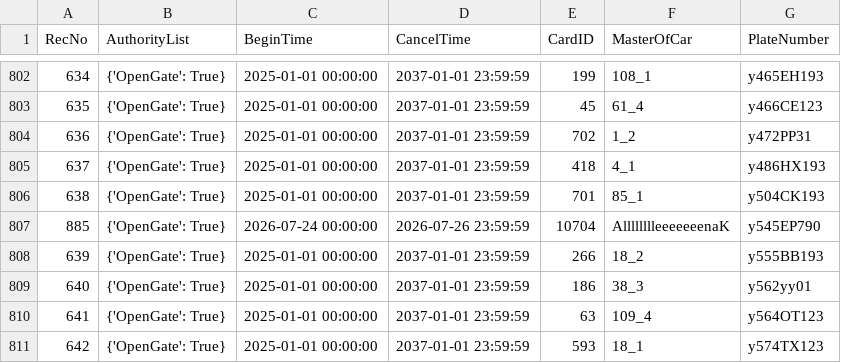
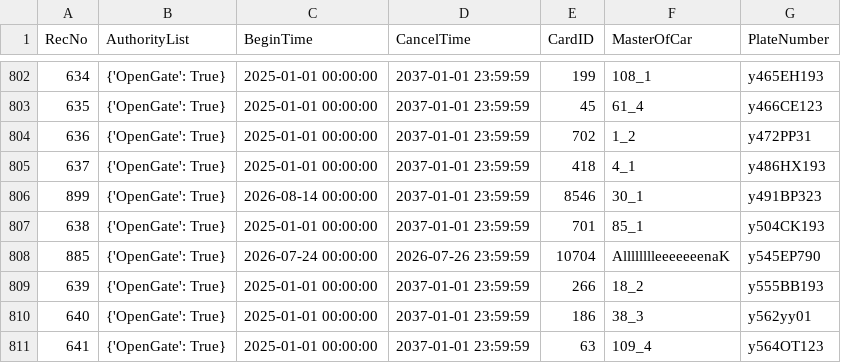
Before and after one commit to Fulltimetrading/importapn19052026-owner-report, a CSV file: data/importAPN19052026.csv, drawn as a sheet; only a part is shown, gaps mark what is left out; the shorter side is filled out with more unchanged rows.

Commit message:
Add source CSV data

```diff
--- a/data/importAPN19052026.csv
+++ b/data/importAPN19052026.csv
@@ -805,2 +805,3 @@ RecNo,AuthorityList,BeginTime,CancelTime,CardID,MasterOfCar,PlateNumber
 637,{'OpenGate': True},2025-01-01 00:00:00,2037-01-01 23:59:59,418,4_1,y486HX193
+899,{'OpenGate': True},2026-08-14 00:00:00,2037-01-01 23:59:59,8546,30_1,y491BP323
 638,{'OpenGate': True},2025-01-01 00:00:00,2037-01-01 23:59:59,701,85_1,y504CK193
```
Also changed, not shown: 1 other file.
